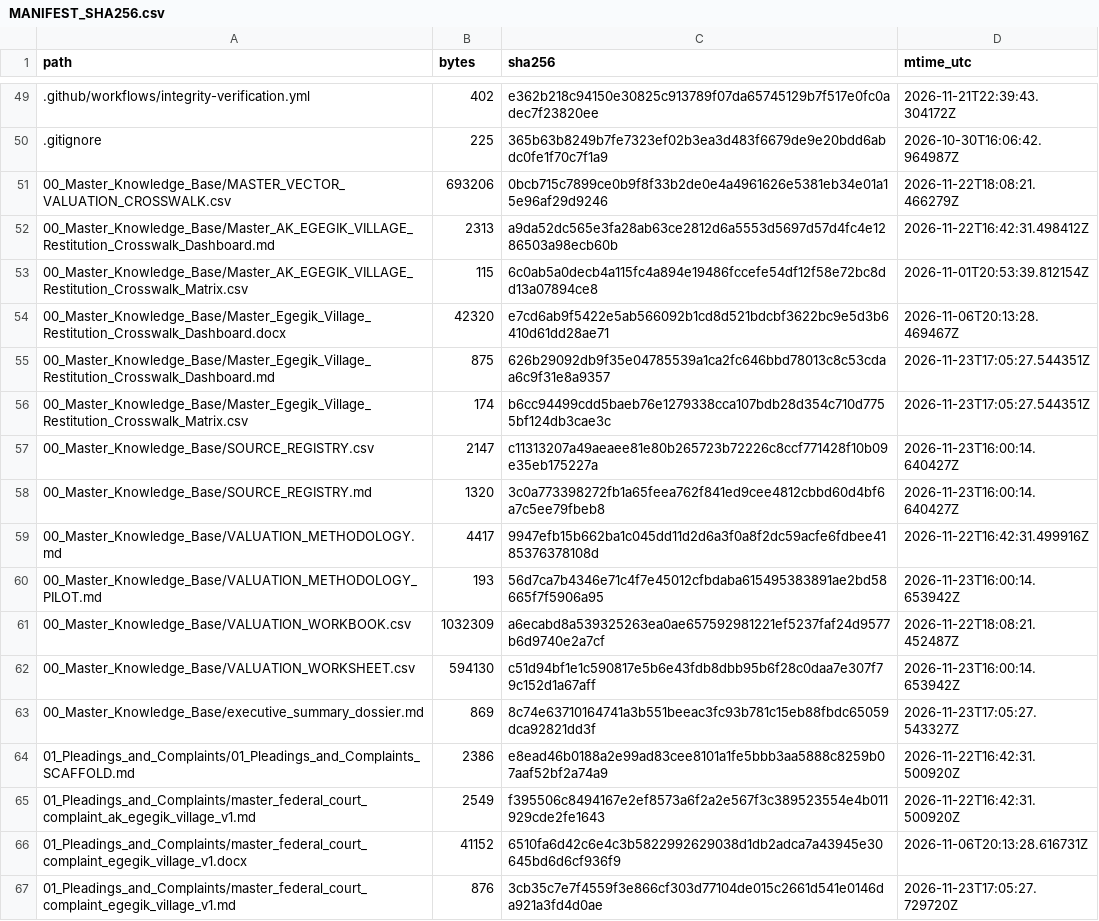
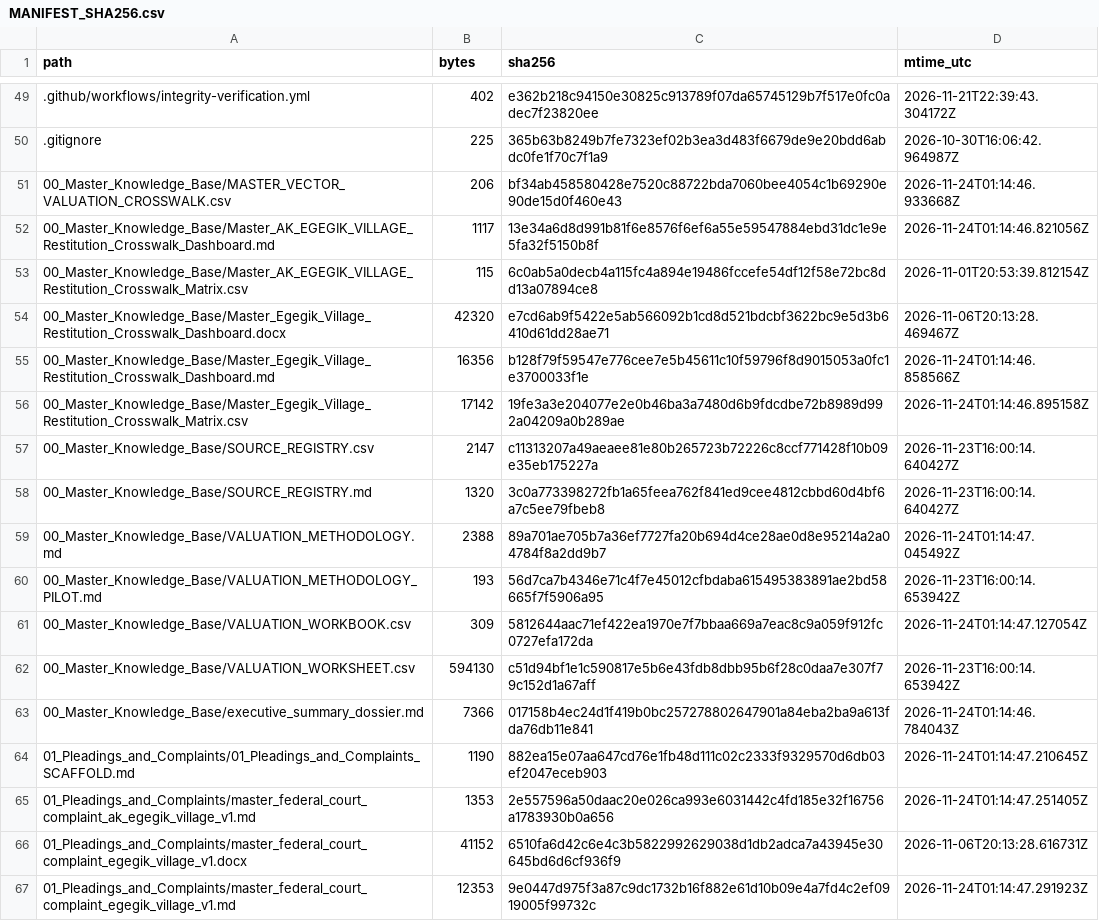
Before and after one commit to GlobalRestitutionAlliance/turtle-island-us-ak-egegik-village-master-litigation, a CSV file: 99_Archives_and_Manifests/MANIFEST_SHA256.csv, drawn as a sheet; only a part is shown, gaps mark what is left out; the diff covers the shown part only.

```diff
--- a/99_Archives_and_Manifests/MANIFEST_SHA256.csv
+++ b/99_Archives_and_Manifests/MANIFEST_SHA256.csv
@@ -50,18 +50,18 @@ path,bytes,sha256,mtime_utc
 .gitignore,225,365b63b8249b7fe7323ef02b3ea3d483f6679de9e20bdd6abdc0fe1f70c7f1a9,2026-10-30T16:06:42.964987Z
-00_Master_Knowledge_Base/MASTER_VECTOR_VALUATION_CROSSWALK.csv,693206,0bcb715c7899ce0b9f8f33b2de0e4a4961626e5381eb34e01a15e96af29d9246,2026-11-22T18:08:21.466279Z
-00_Master_Knowledge_Base/Master_AK_EGEGIK_VILLAGE_Restitution_Crosswalk_Dashboard.md,2313,a9da52dc565e3fa28ab63ce2812d6a5553d5697d57d4fc4e1286503a98ecb60b,2026-11-22T16:42:31.498412Z
+00_Master_Knowledge_Base/MASTER_VECTOR_VALUATION_CROSSWALK.csv,206,bf34ab458580428e7520c88722bda7060bee4054c1b69290e90de15d0f460e43,2026-11-24T01:14:46.933668Z
+00_Master_Knowledge_Base/Master_AK_EGEGIK_VILLAGE_Restitution_Crosswalk_Dashboard.md,1117,13e34a6d8d991b81f6e8576f6ef6a55e59547884ebd31dc1e9e5fa32f5150b8f,2026-11-24T01:14:46.821056Z
 00_Master_Knowledge_Base/Master_AK_EGEGIK_VILLAGE_Restitution_Crosswalk_Matrix.csv,115,6c0ab5a0decb4a115fc4a894e19486fccefe54df12f58e72bc8dd13a07894ce8,2026-11-01T20:53:39.812154Z
 00_Master_Knowledge_Base/Master_Egegik_Village_Restitution_Crosswalk_Dashboard.docx,42320,e7cd6ab9f5422e5ab566092b1cd8d521bdcbf3622bc9e5d3b6410d61dd28ae71,2026-11-06T20:13:28.469467Z
-00_Master_Knowledge_Base/Master_Egegik_Village_Restitution_Crosswalk_Dashboard.md,875,626b29092db9f35e04785539a1ca2fc646bbd78013c8c53cdaa6c9f31e8a9357,2026-11-23T17:05:27.544351Z
-00_Master_Knowledge_Base/Master_Egegik_Village_Restitution_Crosswalk_Matrix.csv,174,b6cc94499cdd5baeb76e1279338cca107bdb28d354c710d7755bf124db3cae3c,2026-11-23T17:05:27.544351Z
+00_Master_Knowledge_Base/Master_Egegik_Village_Restitution_Crosswalk_Dashboard.md,16356,b128f79f59547e776cee7e5b45611c10f59796f8d9015053a0fc1e3700033f1e,2026-11-24T01:14:46.858566Z
+00_Master_Knowledge_Base/Master_Egegik_Village_Restitution_Crosswalk_Matrix.csv,17142,19fe3a3e204077e2e0b46ba3a7480d6b9fdcdbe72b8989d992a04209a0b289ae,2026-11-24T01:14:46.895158Z
 00_Master_Knowledge_Base/SOURCE_REGISTRY.csv,2147,c11313207a49aeaee81e80b265723b72226c8ccf771428f10b09e35eb175227a,2026-11-23T16:00:14.640427Z
 00_Master_Knowledge_Base/SOURCE_REGISTRY.md,1320,3c0a773398272fb1a65feea762f841ed9cee4812cbbd60d4bf6a7c5ee79fbeb8,2026-11-23T16:00:14.640427Z
-00_Master_Knowledge_Base/VALUATION_METHODOLOGY.md,4417,9947efb15b662ba1c045dd11d2d6a3f0a8f2dc59acfe6fdbee4185376378108d,2026-11-22T16:42:31.499916Z
+00_Master_Knowledge_Base/VALUATION_METHODOLOGY.md,2388,89a701ae705b7a36ef7727fa20b694d4ce28ae0d8e95214a2a04784f8a2dd9b7,2026-11-24T01:14:47.045492Z
 00_Master_Knowledge_Base/VALUATION_METHODOLOGY_PILOT.md,193,56d7ca7b4346e71c4f7e45012cfbdaba615495383891ae2bd58665f7f5906a95,2026-11-23T16:00:14.653942Z
-00_Master_Knowledge_Base/VALUATION_WORKBOOK.csv,1032309,a6ecabd8a539325263ea0ae657592981221ef5237faf24d9577b6d9740e2a7cf,2026-11-22T18:08:21.452487Z
+00_Master_Knowledge_Base/VALUATION_WORKBOOK.csv,309,5812644aac71ef422ea1970e7f7bbaa669a7eac8c9a059f912fc0727efa172da,2026-11-24T01:14:47.127054Z
 00_Master_Knowledge_Base/VALUATION_WORKSHEET.csv,594130,c51d94bf1e1c590817e5b6e43fdb8dbb95b6f28c0daa7e307f79c152d1a67aff,2026-11-23T16:00:14.653942Z
-00_Master_Knowledge_Base/executive_summary_dossier.md,869,8c74e63710164741a3b551beeac3fc93b781c15eb88fbdc65059dca92821dd3f,2026-11-23T17:05:27.543327Z
-01_Pleadings_and_Complaints/01_Pleadings_and_Complaints_SCAFFOLD.md,2386,e8ead46b0188a2e99ad83cee8101a1fe5bbb3aa5888c8259b07aaf52bf2a74a9,2026-11-22T16:42:31.500920Z
-01_Pleadings_and_Complaints/master_federal_court_complaint_ak_egegik_village_v1.md,2549,f395506c8494167e2ef8573a6f2a2e567f3c389523554e4b011929cde2fe1643,2026-11-22T16:42:31.500920Z
+00_Master_Knowledge_Base/executive_summary_dossier.md,7366,017158b4ec24d1f419b0bc257278802647901a84eba2ba9a613fda76db11e841,2026-11-24T01:14:46.784043Z
+01_Pleadings_and_Complaints/01_Pleadings_and_Complaints_SCAFFOLD.md,1190,882ea15e07aa647cd76e1fb48d111c02c2333f9329570d6db03ef2047eceb903,2026-11-24T01:14:47.210645Z
+01_Pleadings_and_Complaints/master_federal_court_complaint_ak_egegik_village_v1.md,1353,2e557596a50daac20e026ca993e6031442c4fd185e32f16756a1783930b0a656,2026-11-24T01:14:47.251405Z
 01_Pleadings_and_Complaints/master_federal_court_complaint_egegik_village_v1.docx,41152,6510fa6d42c6e4c3b5822992629038d1db2adca7a43945e30645bd6d6cf936f9,2026-11-06T20:13:28.616731Z
-01_Pleadings_and_Complaints/master_federal_court_complaint_egegik_village_v1.md,876,3cb35c7e7f4559f3e866cf303d77104de015c2661d541e0146da921a3fd4d0ae,2026-11-23T17:05:27.729720Z
+01_Pleadings_and_Complaints/master_federal_court_complaint_egegik_village_v1.md,12353,9e0447d975f3a87c9dc1732b16f882e61d10b09e4a7fd4c2ef0919005f99732c,2026-11-24T01:14:47.291923Z
```
Also changed, not shown: 80 edited cells elsewhere in this file, 37 other files.
